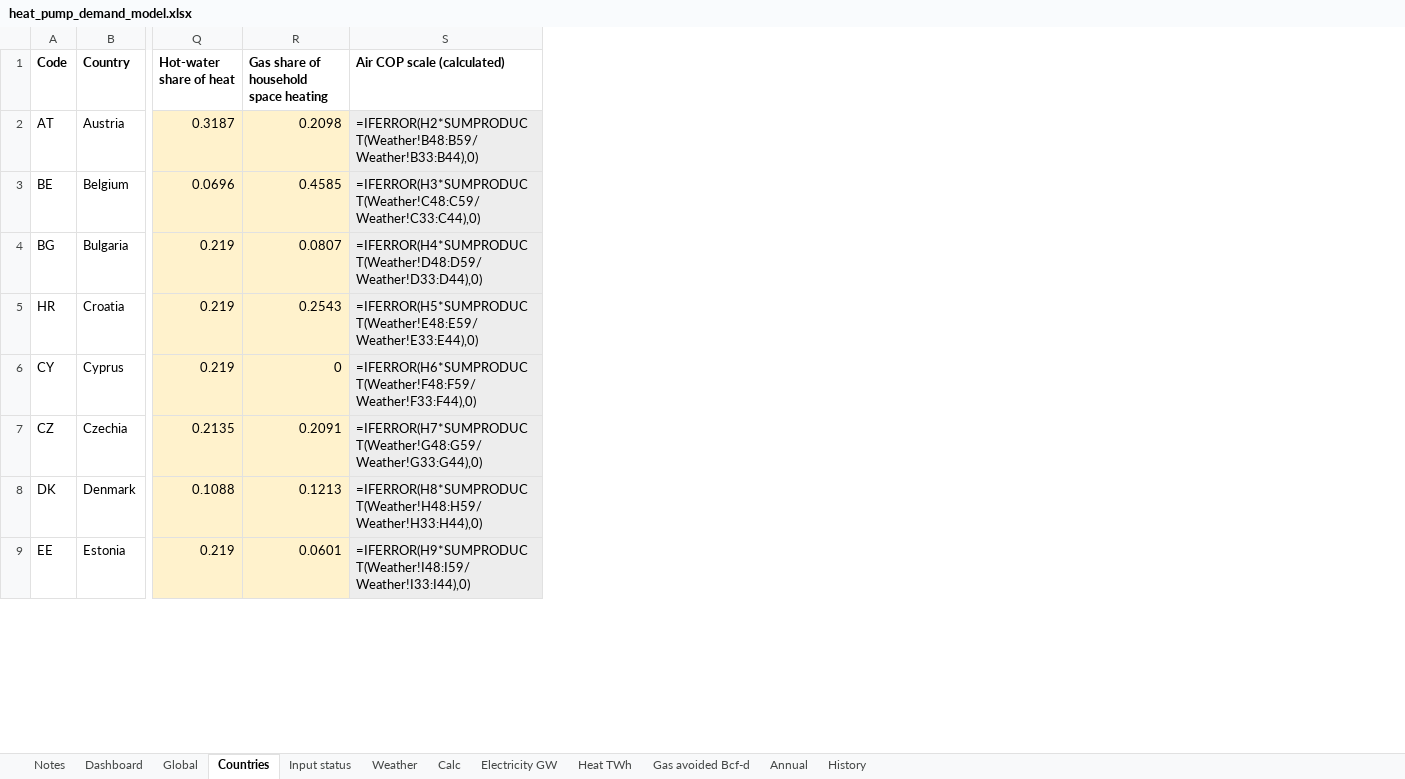
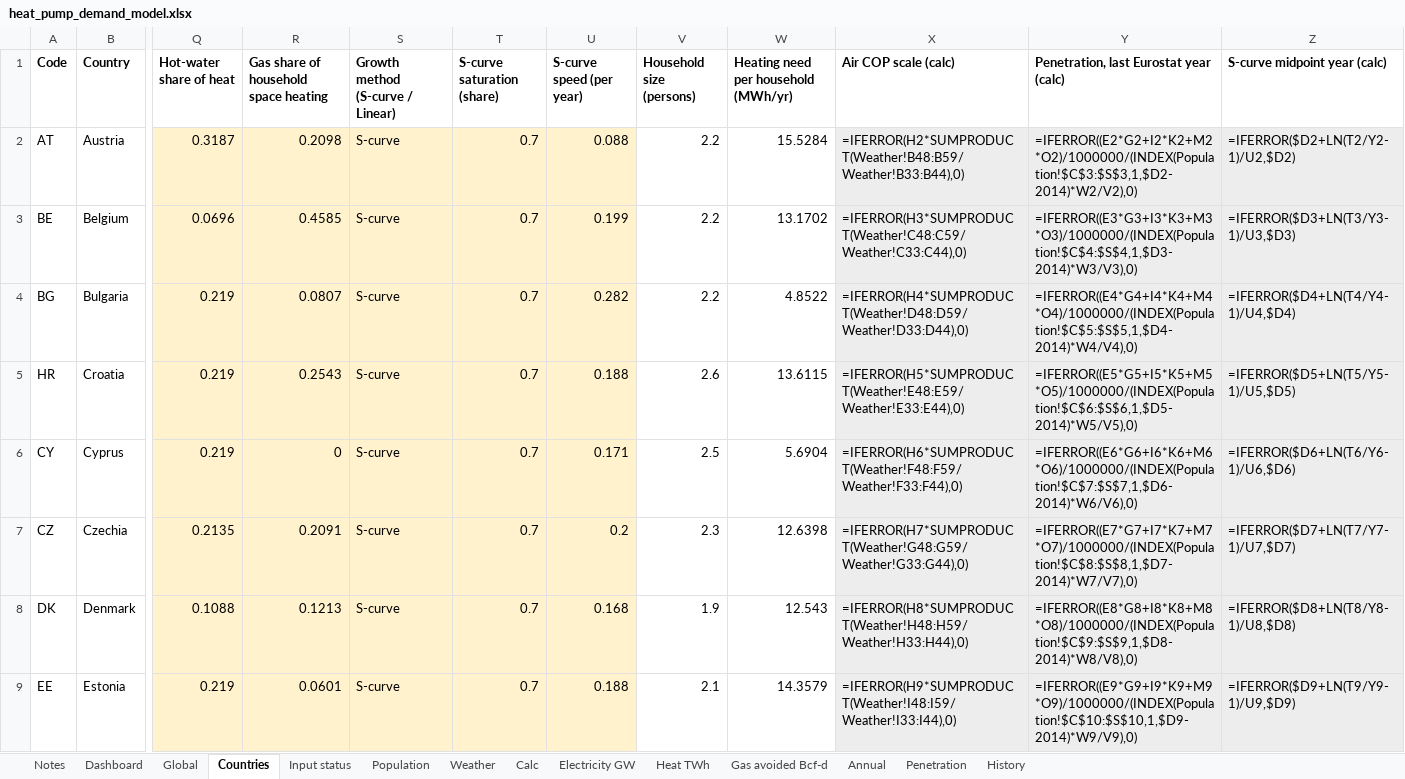
Before and after one commit to thomasdalton9/Energy-public, an Excel workbook: output/Data and Chart Outputs/heat_pump_demand_model.xlsx, sheet Countries, drawn as a sheet; only a part is shown, gaps mark what is left out; values as stored, in another font and other column widths than the file's, no borders; formulas without a stored value are shown as written; addresses are those after the commit; the diff names each change by its address in the sheet, - before the commit and + after, or states it on an @@ line.

```diff
--- a/output/Data and Chart Outputs/heat_pump_demand_model.xlsx (sheet Countries)
+++ b/output/Data and Chart Outputs/heat_pump_demand_model.xlsx (sheet Countries)
+sheet tab: Population
+sheet tab: Penetration
+column S (Growth method (S-curve / Linear)), rows 2-9: all S-curve
+column T (S-curve saturation (share)), rows 2-9: all 0.7
+column U (S-curve speed (per year)), rows 2-9: 0.088 | 0.199 | 0.282 | 0.188 | 0.171 | 0.2 | 0.168 | 0.188
+column V (Household size (persons)), rows 2-9: 2.2 | 2.2 | 2.2 | 2.6 | 2.5 | 2.3 | 1.9 | 2.1
+column W, rows 1-9: Heating need per household (MWh/yr) | 15.5284 | 13.1702 | 4.8522 | 13.6115 | 5.6904 | 12.6398 | 12.543 | 14.3579
+column Y, rows 1-9: Penetration, last Eurostat year (calc) | =IFERROR((E2*G2+I2*K2+M2*O2)/1000000/(INDEX(Population!$C$3:$S$3,1,$D2-2014)*W2/V2),0) | =IFERROR((E3*G3+I3*K3+M3*O3)/1000000/(INDEX(Population!$C$4:$S$4,1,$D3-2014)*W3/V3),0) | =IFERROR((E4*G4+I4*K4+M4*O4)/1000000/(INDEX(Population!$C$5:$S$5,1,$D4-2014)*W4/V4),0) | =IFERROR((E5*G5+I5*K5+M5*O5)/1000000/(INDEX(Population!$C$6:$S$6,1,$D5-2014)*W5/V5),0) | =IFERROR((E6*G6+I6*K6+M6*O6)/1000000/(INDEX(Population!$C$7:$S$7,1,$D6-2014)*W6/V6),0) | =IFERROR((E7*G7+I7*K7+M7*O7)/1000000/(INDEX(Population!$C$8:$S$8,1,$D7-2014)*W7/V7),0) | =IFERROR((E8*G8+I8*K8+M8*O8)/1000000/(INDEX(Population!$C$9:$S$9,1,$D8-2014)*W8/V8),0) | =IFERROR((E9*G9+I9*K9+M9*O9)/1000000/(INDEX(Population!$C$10:$S$10,1,$D9-2014)*W9/V9),0)
+column Z (S-curve midpoint year (calc)), rows 2-9: =IFERROR($D2+LN(T2/Y2-1)/U2,$D2) | =IFERROR($D3+LN(T3/Y3-1)/U3,$D3) | =IFERROR($D4+LN(T4/Y4-1)/U4,$D4) | =IFERROR($D5+LN(T5/Y5-1)/U5,$D5) | =IFERROR($D6+LN(T6/Y6-1)/U6,$D6) | =IFERROR($D7+LN(T7/Y7-1)/U7,$D7) | =IFERROR($D8+LN(T8/Y8-1)/U8,$D8) | =IFERROR($D9+LN(T9/Y9-1)/U9,$D9)
-X1: Air COP scale (calculated)
+X1: Air COP scale (calc)
```
Also changed, not shown: sheet Calc, sheet Dashboard, sheet Input status, sheet Notes, charts or pictures, 6 other files.
